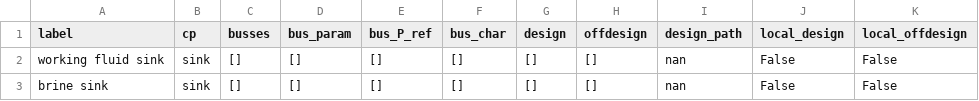
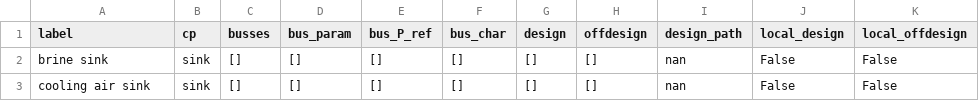
Before and after one commit to ChaofanChen/ORCSimulator, a CSV file: yangyi/comps/sink.csv (was yangyi_preheater/comps/sink.csv), drawn as a sheet; removed rows and columns are numbered as before the commit, all else as after; the diff names each change by its address in the sheet, - before the commit and + after, or states it on an @@ line.

```diff
--- a/yangyi_preheater/comps/sink.csv
+++ b/yangyi/comps/sink.csv
-row 2: working fluid sink | sink | [] | [] | [] | [] | [] | [] | nan | False | False
+row 3: cooling air sink | sink | [] | [] | [] | [] | [] | [] | nan | False | False
```
Also changed, not shown: yangyi/comps/source.csv, 15 other files.
